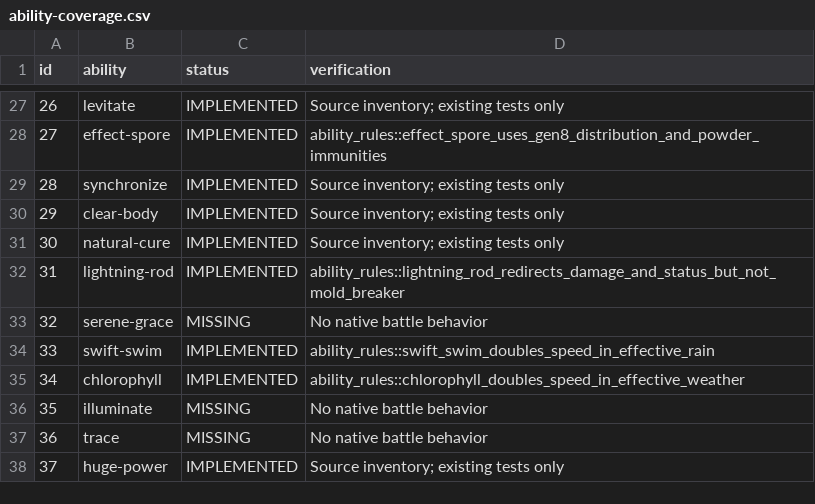
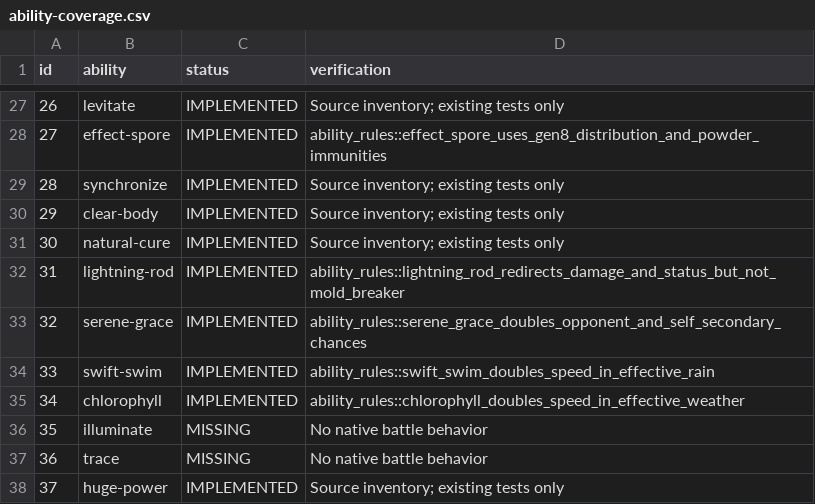
Before and after one commit to fourlastor/wilds-battle-engine, a CSV file: reports/ability-coverage.csv, drawn as a sheet; only a part is shown, gaps mark what is left out.

Commit message:
Implement Serene Grace secondary-effect chance boosts

```diff
--- a/reports/ability-coverage.csv
+++ b/reports/ability-coverage.csv
@@ -32,3 +32,3 @@ id,ability,status,verification
 31,lightning-rod,IMPLEMENTED,ability_rules::lightning_rod_redirects_damage_and_status_but_not_mold_breaker
-32,serene-grace,MISSING,No native battle behavior
+32,serene-grace,IMPLEMENTED,ability_rules::serene_grace_doubles_opponent_and_self_secondary_chances
 33,swift-swim,IMPLEMENTED,ability_rules::swift_swim_doubles_speed_in_effective_rain
```
Also changed, not shown: 2 other files.
